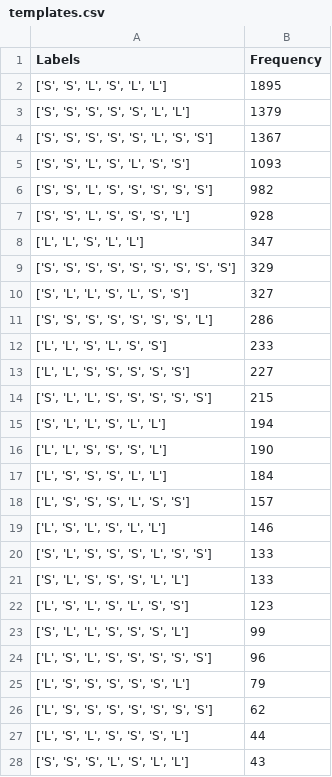
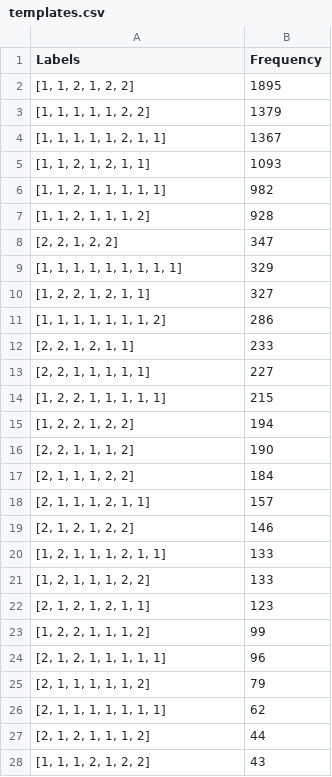
Before and after one commit to yoobie-doo/somali-syllable-and-meter, a CSV file: templates.csv, drawn as a sheet; only a part is shown; the diff covers the shown part only.

Commit message:
Update templates.csv

```diff
--- a/templates.csv
+++ b/templates.csv
@@ -1,28 +1,28 @@
 Labels,Frequency
-"['S', 'S', 'L', 'S', 'L', 'L']",1895
-"['S', 'S', 'S', 'S', 'S', 'L', 'L']",1379
-"['S', 'S', 'S', 'S', 'S', 'L', 'S', 'S']",1367
-"['S', 'S', 'L', 'S', 'L', 'S', 'S']",1093
-"['S', 'S', 'L', 'S', 'S', 'S', 'S', 'S']",982
-"['S', 'S', 'L', 'S', 'S', 'S', 'L']",928
-"['L', 'L', 'S', 'L', 'L']",347
-"['S', 'S', 'S', 'S', 'S', 'S', 'S', 'S', 'S']",329
-"['S', 'L', 'L', 'S', 'L', 'S', 'S']",327
-"['S', 'S', 'S', 'S', 'S', 'S', 'S', 'L']",286
-"['L', 'L', 'S', 'L', 'S', 'S']",233
-"['L', 'L', 'S', 'S', 'S', 'S', 'S']",227
-"['S', 'L', 'L', 'S', 'S', 'S', 'S', 'S']",215
-"['S', 'L', 'L', 'S', 'L', 'L']",194
-"['L', 'L', 'S', 'S', 'S', 'L']",190
-"['L', 'S', 'S', 'S', 'L', 'L']",184
-"['L', 'S', 'S', 'S', 'L', 'S', 'S']",157
-"['L', 'S', 'L', 'S', 'L', 'L']",146
-"['S', 'L', 'S', 'S', 'S', 'L', 'S', 'S']",133
-"['S', 'L', 'S', 'S', 'S', 'L', 'L']",133
-"['L', 'S', 'L', 'S', 'L', 'S', 'S']",123
-"['S', 'L', 'L', 'S', 'S', 'S', 'L']",99
-"['L', 'S', 'L', 'S', 'S', 'S', 'S', 'S']",96
-"['L', 'S', 'S', 'S', 'S', 'S', 'L']",79
-"['L', 'S', 'S', 'S', 'S', 'S', 'S', 'S']",62
-"['L', 'S', 'L', 'S', 'S', 'S', 'L']",44
-"['S', 'S', 'S', 'L', 'S', 'L', 'L']",43
+"[1, 1, 2, 1, 2, 2]",1895
+"[1, 1, 1, 1, 1, 2, 2]",1379
+"[1, 1, 1, 1, 1, 2, 1, 1]",1367
+"[1, 1, 2, 1, 2, 1, 1]",1093
+"[1, 1, 2, 1, 1, 1, 1, 1]",982
+"[1, 1, 2, 1, 1, 1, 2]",928
+"[2, 2, 1, 2, 2]",347
+"[1, 1, 1, 1, 1, 1, 1, 1, 1]",329
+"[1, 2, 2, 1, 2, 1, 1]",327
+"[1, 1, 1, 1, 1, 1, 1, 2]",286
+"[2, 2, 1, 2, 1, 1]",233
+"[2, 2, 1, 1, 1, 1, 1]",227
+"[1, 2, 2, 1, 1, 1, 1, 1]",215
+"[1, 2, 2, 1, 2, 2]",194
+"[2, 2, 1, 1, 1, 2]",190
+"[2, 1, 1, 1, 2, 2]",184
+"[2, 1, 1, 1, 2, 1, 1]",157
+"[2, 1, 2, 1, 2, 2]",146
+"[1, 2, 1, 1, 1, 2, 1, 1]",133
+"[1, 2, 1, 1, 1, 2, 2]",133
+"[2, 1, 2, 1, 2, 1, 1]",123
+"[1, 2, 2, 1, 1, 1, 2]",99
+"[2, 1, 2, 1, 1, 1, 1, 1]",96
+"[2, 1, 1, 1, 1, 1, 2]",79
+"[2, 1, 1, 1, 1, 1, 1, 1]",62
+"[2, 1, 2, 1, 1, 1, 2]",44
+"[1, 1, 1, 2, 1, 2, 2]",43
```
Also changed, not shown: 10 edited cells elsewhere in this file.
